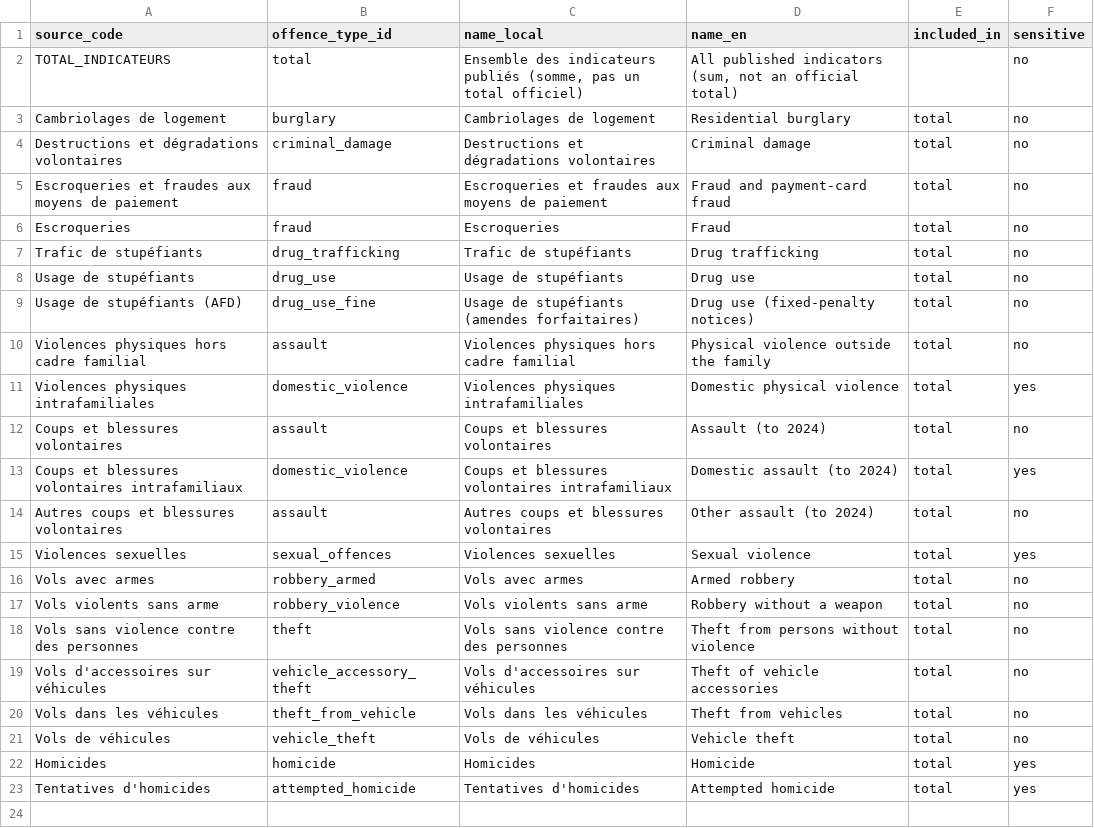
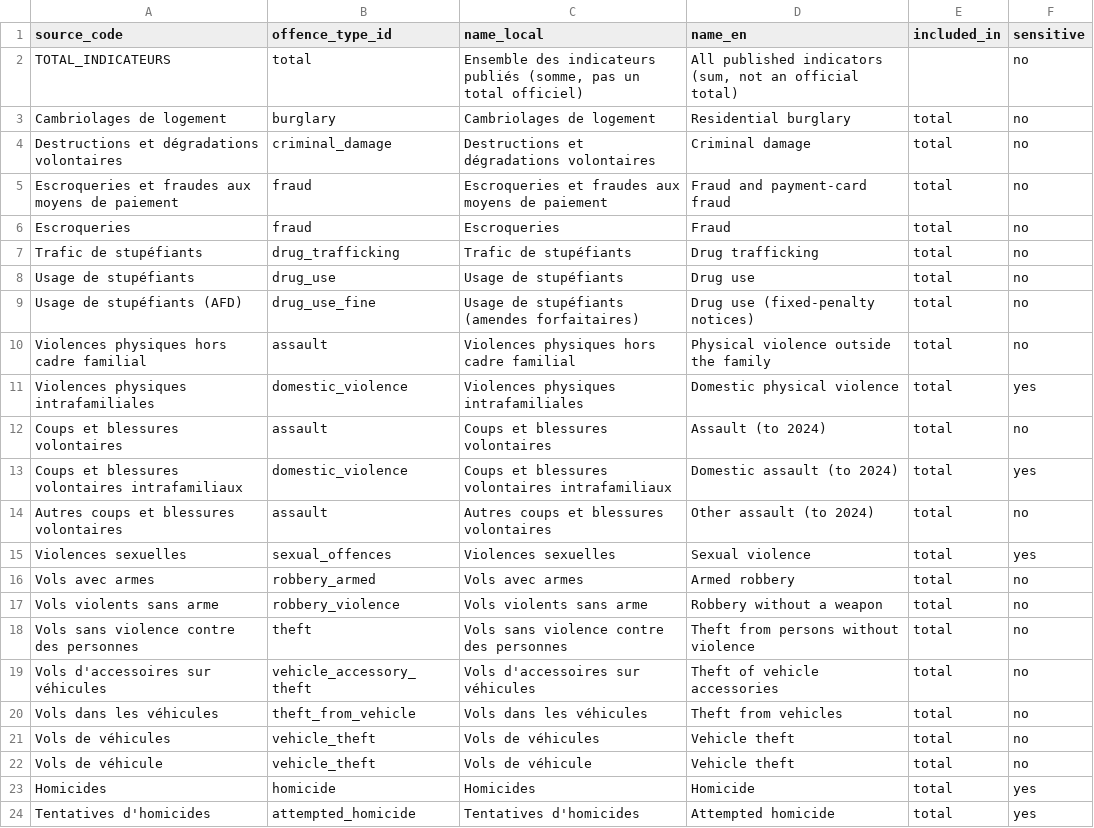
Before and after one commit to abarrosor/WebarchyMapp, a CSV file: reference/fr_offence_types.csv, drawn as a sheet; the diff names each change by its address in the sheet, - before the commit and + after, or states it on an @@ line.

```diff
--- a/reference/fr_offence_types.csv
+++ b/reference/fr_offence_types.csv
+row 22: Vols de véhicule | vehicle_theft | Vols de véhicule | Vehicle theft | total | no
```
Also changed, not shown: 43 other files.
